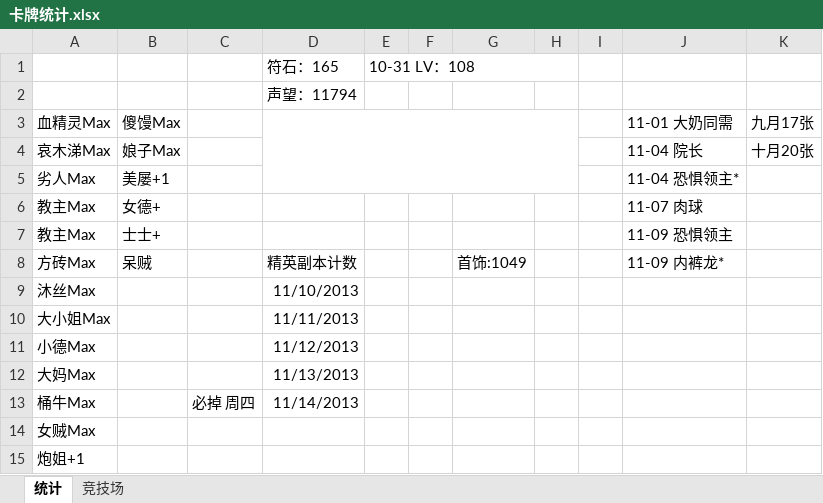
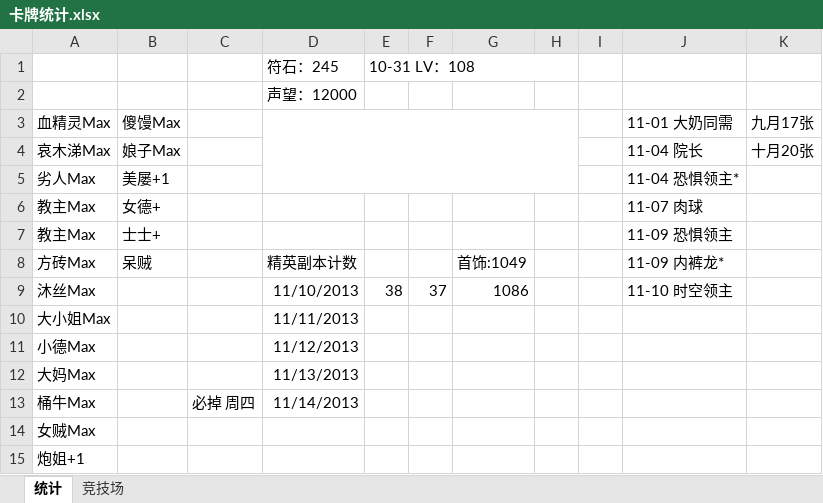
Before and after one commit to wusuoming/lyon, an Excel workbook: 学习笔记/我叫MT/卡牌统计.xlsx, sheet 统计, drawn as a sheet; values as stored, in another font and other column widths than the file's, no borders; the diff names each change by its address in the sheet, - before the commit and + after, or states it on an @@ line.

```diff
--- a/学习笔记/我叫MT/卡牌统计.xlsx (sheet 统计)
+++ b/学习笔记/我叫MT/卡牌统计.xlsx (sheet 统计)
-D1: 符石：165
+D1: 符石：245
-D2: 声望：11794
+D2: 声望：12000
-E9: (empty)
+E9: 38
-F9: (empty)
+F9: 37
-G9: (empty)
+G9: 1086
-J9 (11-01 大奶同需): (empty)
+J9 (11-01 大奶同需): 11-10 时空领主
```
Also changed, not shown: 学习笔记/我叫MT/火上打法.xlsx.
